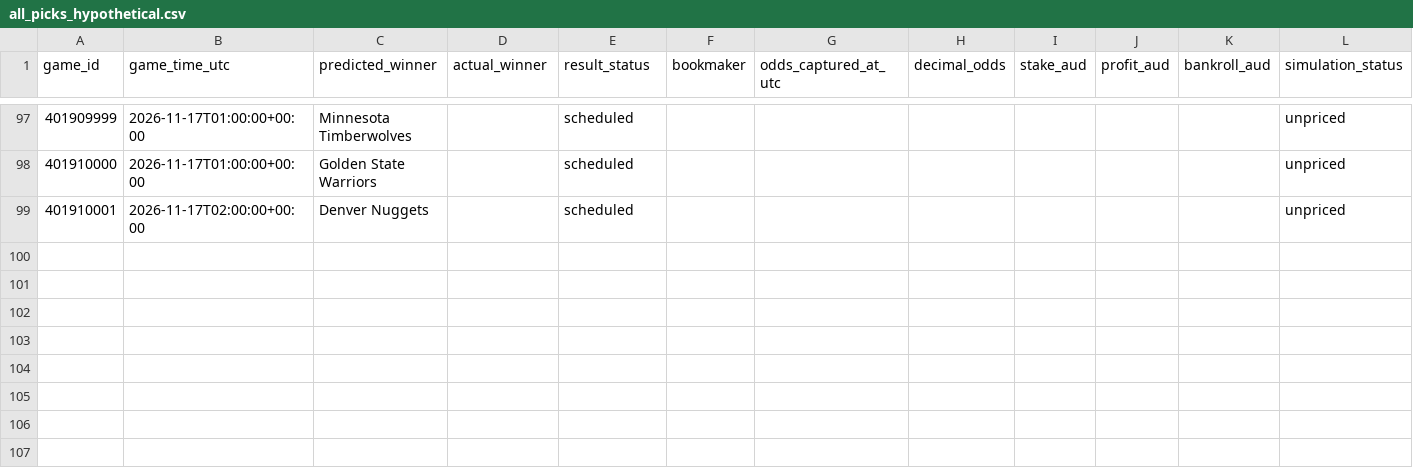
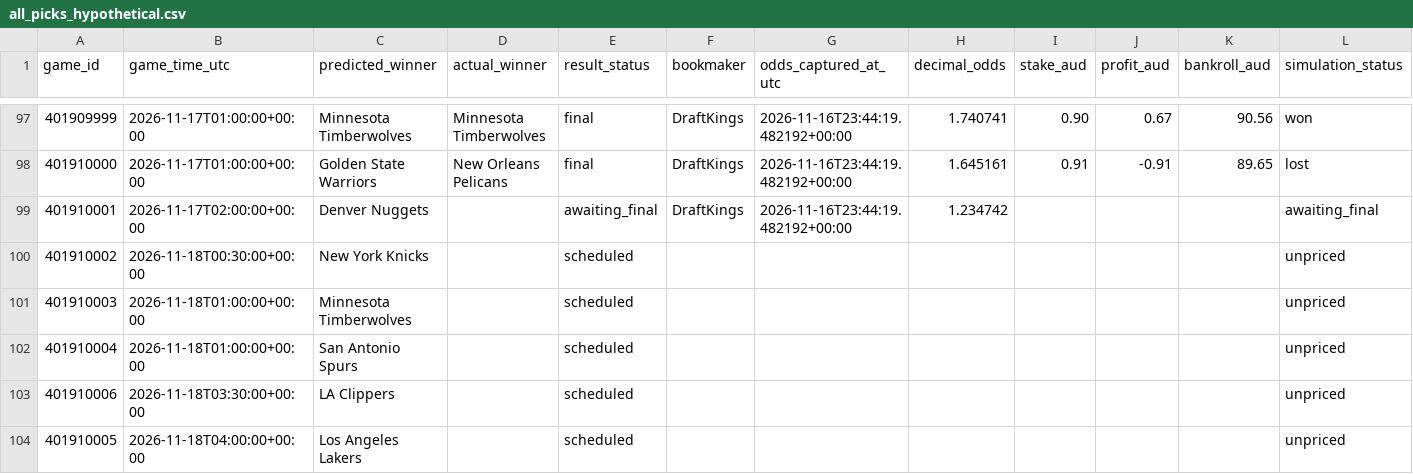
Before and after one commit to kensu-kimsu/nbamoneyprinter, a CSV file: research/prediction_results/all_picks_hypothetical.csv, drawn as a sheet; only a part is shown, gaps mark what is left out; the diff covers the shown part only.

```diff
--- a/research/prediction_results/all_picks_hypothetical.csv
+++ b/research/prediction_results/all_picks_hypothetical.csv
@@ -97,3 +97,8 @@ game_id,game_time_utc,predicted_winner,actual_winner,result_status,bookmaker,odd
-401909999,2026-11-17T01:00:00+00:00,Minnesota Timberwolves,,scheduled,,,,,,,unpriced
-401910000,2026-11-17T01:00:00+00:00,Golden State Warriors,,scheduled,,,,,,,unpriced
-401910001,2026-11-17T02:00:00+00:00,Denver Nuggets,,scheduled,,,,,,,unpriced
+401909999,2026-11-17T01:00:00+00:00,Minnesota Timberwolves,Minnesota Timberwolves,final,DraftKings,2026-11-16T23:44:19.482192+00:00,1.740741,0.90,0.67,90.56,won
+401910000,2026-11-17T01:00:00+00:00,Golden State Warriors,New Orleans Pelicans,final,DraftKings,2026-11-16T23:44:19.482192+00:00,1.645161,0.91,-0.91,89.65,lost
+401910001,2026-11-17T02:00:00+00:00,Denver Nuggets,,awaiting_final,DraftKings,2026-11-16T23:44:19.482192+00:00,1.234742,,,,awaiting_final
+401910002,2026-11-18T00:30:00+00:00,New York Knicks,,scheduled,,,,,,,unpriced
+401910003,2026-11-18T01:00:00+00:00,Minnesota Timberwolves,,scheduled,,,,,,,unpriced
+401910004,2026-11-18T01:00:00+00:00,San Antonio Spurs,,scheduled,,,,,,,unpriced
+401910006,2026-11-18T03:30:00+00:00,LA Clippers,,scheduled,,,,,,,unpriced
+401910005,2026-11-18T04:00:00+00:00,Los Angeles Lakers,,scheduled,,,,,,,unpriced
```
Also changed, not shown: 45 edited cells elsewhere in this file, research/prediction_results/all_predictions.csv, research/prediction_results/bankroll_daily_history.csv, 3 other files.
